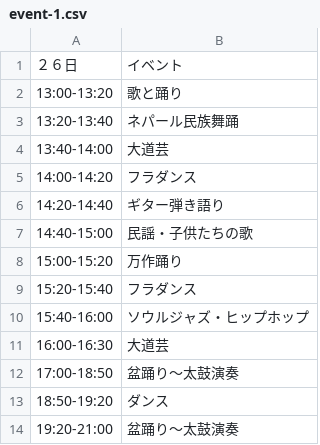
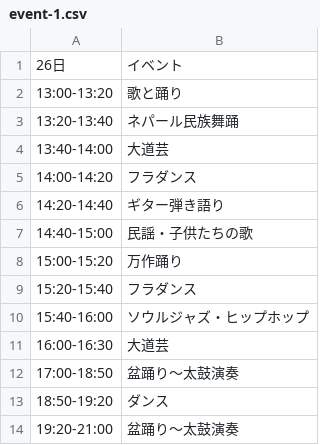
Before and after one commit to codeformatsudo/Fes-bonodori, a CSV file: docs/data/event-1.csv, drawn as a sheet.

```diff
--- a/docs/data/event-1.csv
+++ b/docs/data/event-1.csv
@@ -1,2 +1,2 @@
-２６日,イベント
+26日,イベント
 13:00-13:20,歌と踊り
```
Also changed, not shown: docs/data/event-2.csv, docs/data/event-info.csv, 14 other files.
